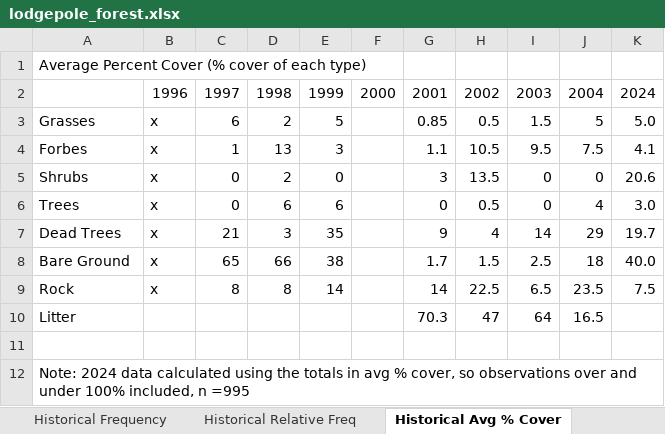
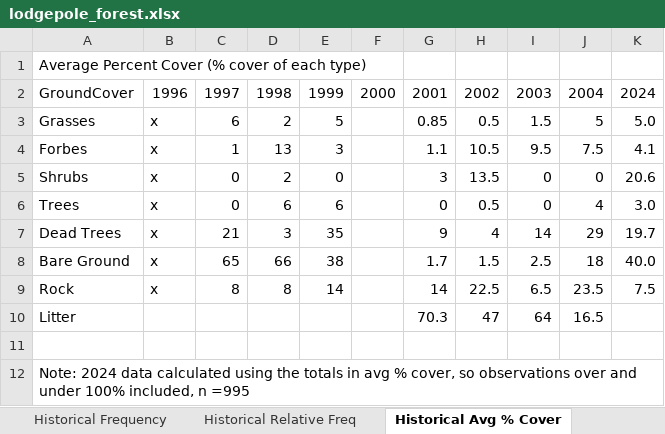
Before and after one commit to katiefrazer/ESS500_ForestCarbon, an Excel workbook: data/clean/lodgepole_forest.xlsx, sheet Historical Avg % Cover, drawn as a sheet; values as stored, in another font and other column widths than the file's, no borders; the diff names each change by its address in the sheet, - before the commit and + after, or states it on an @@ line.

```diff
--- a/data/clean/lodgepole_forest.xlsx (sheet Historical Avg % Cover)
+++ b/data/clean/lodgepole_forest.xlsx (sheet Historical Avg % Cover)
-A2: (empty)
+A2: GroundCover
```
Also changed, not shown: sheet Historical Relative Freq, sheet Historical Frequency, formulas that keep their value, 1 other file.
